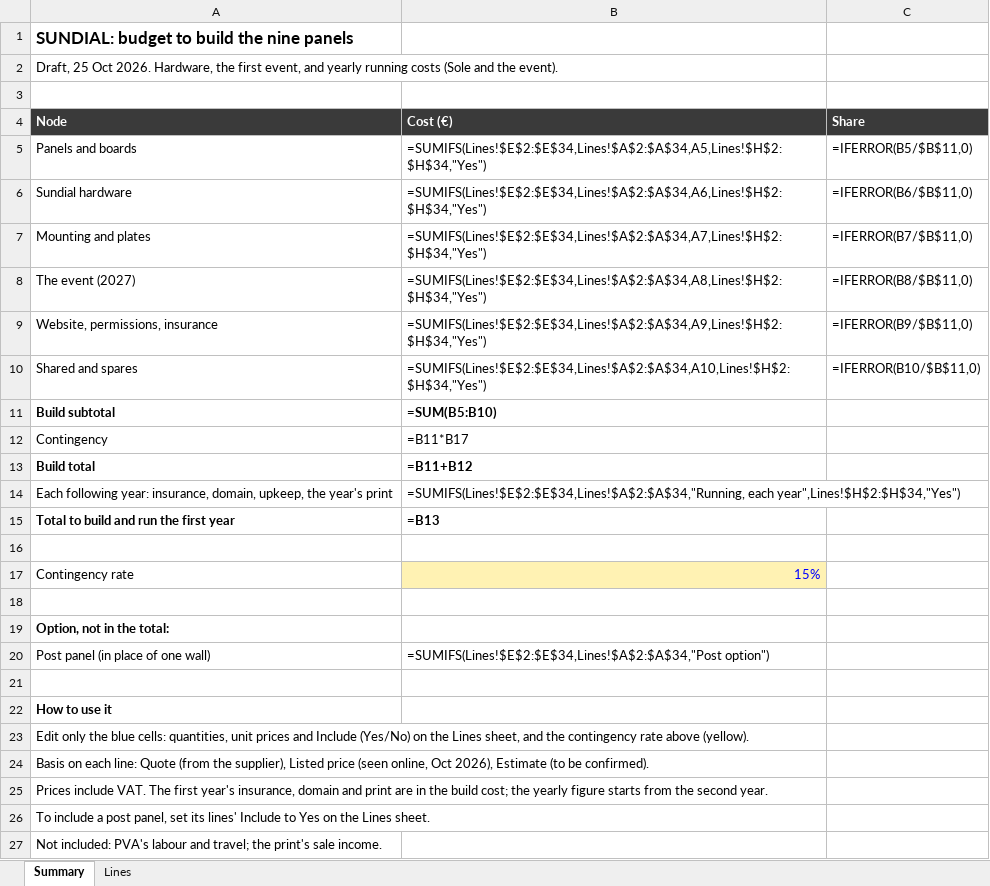
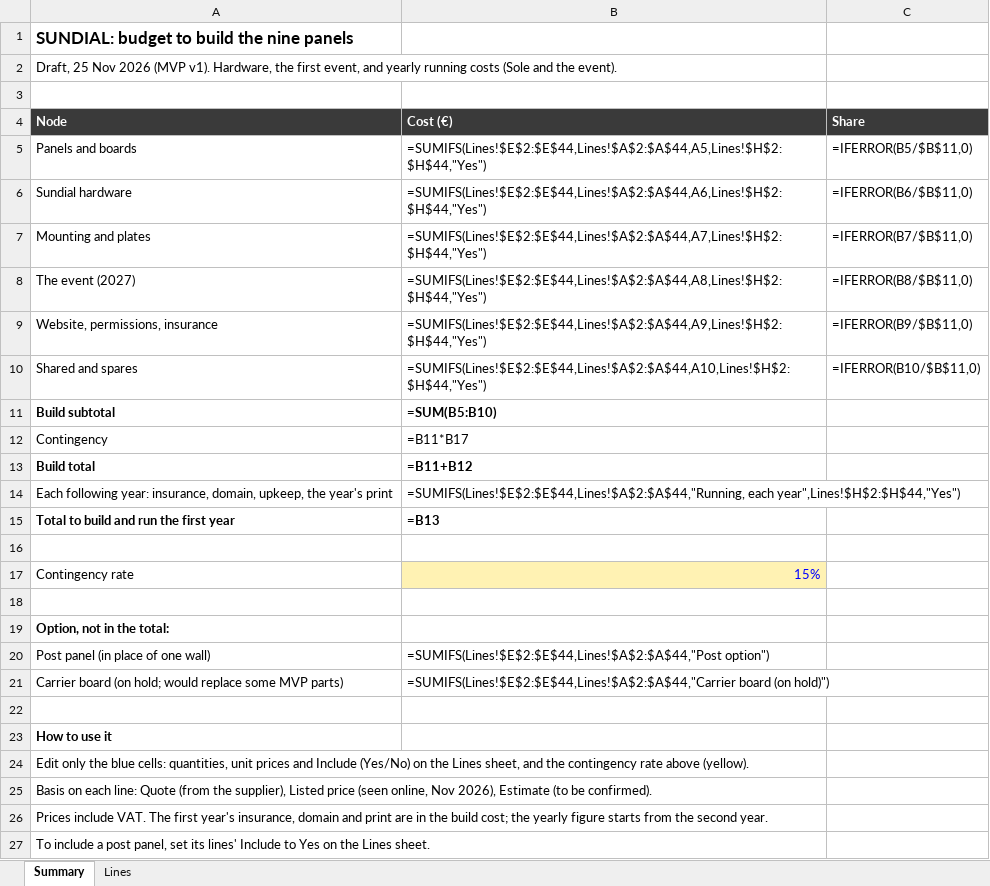
Before and after one commit to photovoltaic-art/SUNDIAL, an Excel workbook: budget/SUNDIAL-budget.xlsx, sheet Summary, drawn as a sheet; only a part is shown; the shorter side is filled out with more unchanged rows; values as stored, in another font and other column widths than the file's, no borders; formulas without a stored value are shown as written; addresses are those after the commit; the diff names each change by its address in the sheet, - before the commit and + after, or states it on an @@ line.

```diff
--- a/budget/SUNDIAL-budget.xlsx (sheet Summary)
+++ b/budget/SUNDIAL-budget.xlsx (sheet Summary)
-A2 (Node): Draft, 25 Oct 2026. Hardware, the…
+A2 (Node): Draft, 25 Nov 2026 (MVP v1). Hardware, the…
-B5 (Cost (€)): =SUMIFS(Lines!$E$2:$E$34,Lines!$A$2:$A$34,A5,Lines!$H$2:$H$34,"Yes")
+B5 (Cost (€)): =SUMIFS(Lines!$E$2:$E$44,Lines!$A$2:$A$44,A5,Lines!$H$2:$H$44,"Yes")
-B6 (Cost (€)): =SUMIFS(Lines!$E$2:$E$34,Lines!$A$2:$A$34,A6,Lines!$H$2:$H$34,"Yes")
+B6 (Cost (€)): =SUMIFS(Lines!$E$2:$E$44,Lines!$A$2:$A$44,A6,Lines!$H$2:$H$44,"Yes")
-B7 (Cost (€)): =SUMIFS(Lines!$E$2:$E$34,Lines!$A$2:$A$34,A7,Lines!$H$2:$H$34,"Yes")
+B7 (Cost (€)): =SUMIFS(Lines!$E$2:$E$44,Lines!$A$2:$A$44,A7,Lines!$H$2:$H$44,"Yes")
-B8 (Cost (€)): =SUMIFS(Lines!$E$2:$E$34,Lines!$A$2:$A$34,A8,Lines!$H$2:$H$34,"Yes")
+B8 (Cost (€)): =SUMIFS(Lines!$E$2:$E$44,Lines!$A$2:$A$44,A8,Lines!$H$2:$H$44,"Yes")
-B9 (Cost (€)): =SUMIFS(Lines!$E$2:$E$34,Lines!$A$2:$A$34,A9,Lines!$H$2:$H$34,"Yes")
+B9 (Cost (€)): =SUMIFS(Lines!$E$2:$E$44,Lines!$A$2:$A$44,A9,Lines!$H$2:$H$44,"Yes")
-B10 (Cost (€)): =SUMIFS(Lines!$E$2:$E$34,Lines!$A$2:$A$34,A10,Lines!$H$2:$H$34,"Yes")
+B10 (Cost (€)): =SUMIFS(Lines!$E$2:$E$44,Lines!$A$2:$A$44,A10,Lines!$H$2:$H$44,"Yes")
-B14 (Cost (€)): =SUMIFS(Lines!$E$2:$E$34,Lines!$A$2:$A$34,"Running, each year",Lines!$H$2:$H$34,"Yes")
+B14 (Cost (€)): =SUMIFS(Lines!$E$2:$E$44,Lines!$A$2:$A$44,"Running, each year",Lines!$H$2:$H$44,"Yes")
-B20 (Cost (€)): =SUMIFS(Lines!$E$2:$E$34,Lines!$A$2:$A$34,"Post option")
+B20 (Cost (€)): =SUMIFS(Lines!$E$2:$E$44,Lines!$A$2:$A$44,"Post option")
+row 21: Carrier board (on hold; would replace some MVP parts) | =SUMIFS(Lines!$E$2:$E$44,Lines!$A$2:$A$44,"Carrier board (on hold)")
-A25 (Node): …(seen online, Oct 2026), Estimate…
+A25 (Node): …(seen online, Nov 2026), Estimate…
```
Also changed, not shown: sheet Lines, 8 other files.
